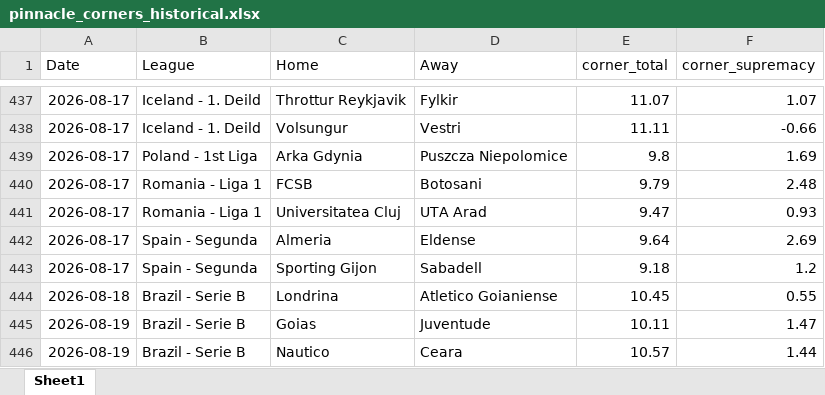
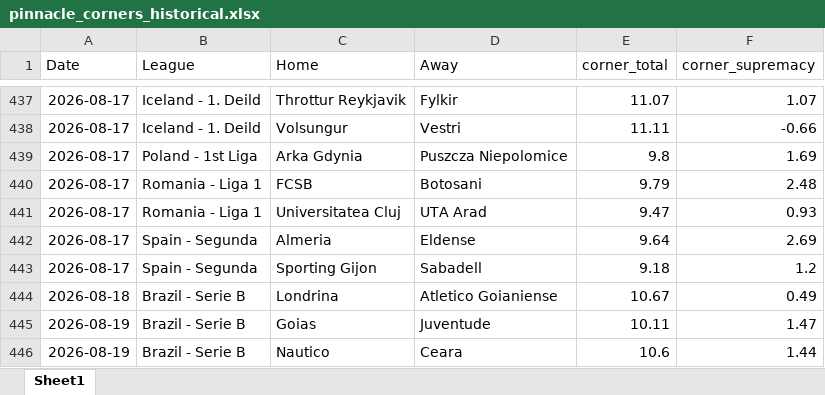
Before and after one commit to super-luke-chambers/pin_scraper, an Excel workbook: outputs/pinnacle_corners_historical.xlsx, sheet Sheet1, drawn as a sheet; only a part is shown, gaps mark what is left out; values as stored, in another font and other column widths than the file's, no borders; the diff names each change by its address in the sheet, - before the commit and + after, or states it on an @@ line.

```diff
--- a/outputs/pinnacle_corners_historical.xlsx (sheet Sheet1)
+++ b/outputs/pinnacle_corners_historical.xlsx (sheet Sheet1)
-E444 (corner_total): 10.45
+E444 (corner_total): 10.67
-F444 (corner_supremacy): 0.55
+F444 (corner_supremacy): 0.49
-E446 (corner_total): 10.57
+E446 (corner_total): 10.6
```
Also changed, not shown: outputs/pinnacle_odds_data.xlsx, 2 other files.
